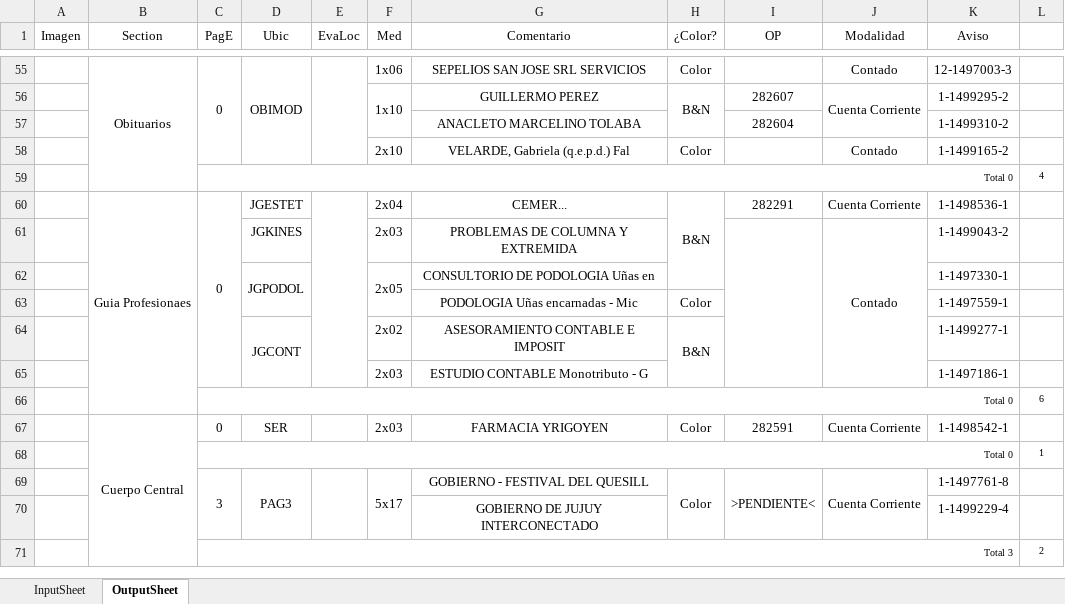
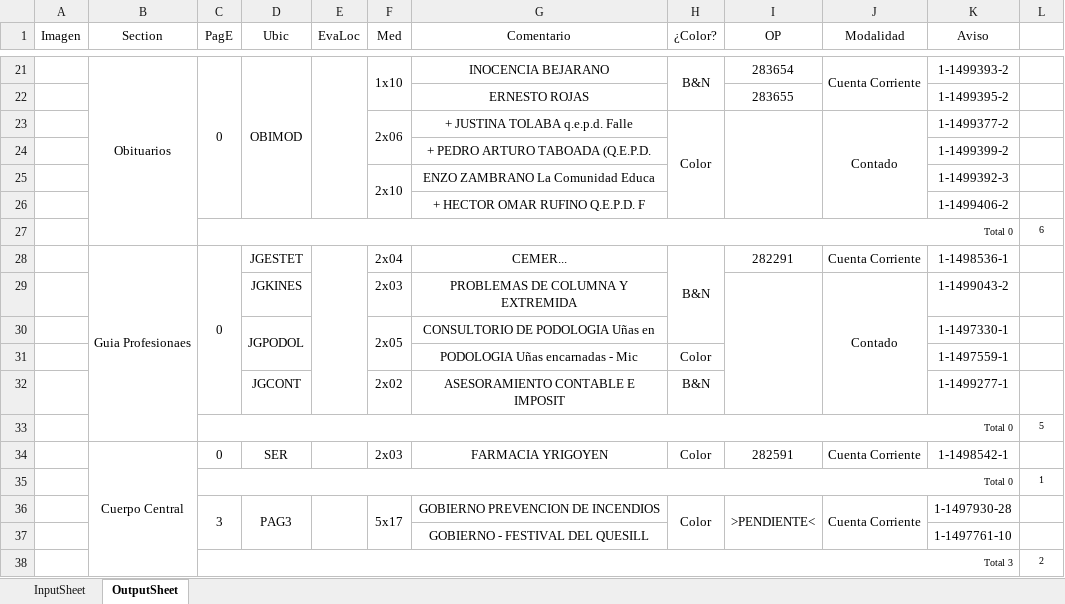
Before and after one commit to zherar7ordoya/AP5, an Excel workbook: Xtras/MSExcel/CDP.xlsm, sheet OutputSheet, drawn as a sheet; only a part is shown, gaps mark what is left out; values as stored, in another font and other column widths than the file's, no borders; conditional formats not drawn; removed rows and columns are numbered as before the commit, all else as after; the diff covers the shown part only; the diff names each change by its address in the sheet, - before the commit and + after, or states it on an @@ line.

```diff
--- a/Xtras/MSExcel/CDP.xlsm (sheet OutputSheet)
+++ b/Xtras/MSExcel/CDP.xlsm (sheet OutputSheet)
-F21 (Med): 1x06
+F21 (Med): 1x10
+F21:F22 merged
-G21 (Comentario): SEPELIOS SAN JOSE SRL SERVICIOS
+G21 (Comentario): INOCENCIA BEJARANO
-H21 (¿Color?): Color
+H21 (¿Color?): B&N
+H21:H22 merged
-I21 (OP): (empty)
+I21 (OP): 283654
-J21 (Modalidad): Contado
+J21 (Modalidad): Cuenta Corriente
+J21:J22 merged
-K21 (Aviso): 12-1497003-3
+K21 (Aviso): 1-1499393-2
-row 56:  |  |  |  |  | 1x10 | GUILLERMO PEREZ | B&N | 282607 | Cuenta Corriente | 1-1499295-2 | 1
-row 57:  |  |  |  |  |  | ANACLETO MARCELINO TOLABA |  | 282604 |  | 1-1499310-2 | 1
+row 22:  |  |  |  |  |  | ERNESTO ROJAS |  | 283655 |  | 1-1499395-2 | 1
-F23 (Med): 2x10
+F23 (Med): 2x06
+F23:F24 merged
-G23 (Comentario): VELARDE, Gabriela (q.e.p.d.) Fal
+G23 (Comentario): + JUSTINA TOLABA q.e.p.d. Falle
+H23:H26 merged
+I23:I26 merged
+J23:J26 merged
-K23 (Aviso): 1-1499165-2
+K23 (Aviso): 1-1499377-2
-row 59:  |  | Total 0 |  |  |  |  |  |  |  |  | 4
+row 24:  |  |  |  |  |  | + PEDRO ARTURO TABOADA (Q.E.P.D. |  |  |  | 1-1499399-2 | 1
+row 25:  |  |  |  |  | 2x10 | ENZO ZAMBRANO La Comunidad Educa |  |  |  | 1-1499392-3 | 1
+row 26:  |  |  |  |  |  | + HECTOR OMAR RUFINO Q.E.P.D. F |  |  |  | 1-1499406-2 | 1
+row 27:  |  | Total 0 |  |  |  |  |  |  |  |  | 6
-D64:D65 merged
-H64:H65 merged
-row 65:  |  |  |  |  | 2x03 | ESTUDIO CONTABLE Monotributo - G |  |  |  | 1-1497186-1 | 1
-L33 (#): 6
+L33 (#): 5
-G36 (Comentario): GOBIERNO - FESTIVAL DEL QUESILL
+G36 (Comentario): GOBIERNO PREVENCION DE INCENDIOS
-K36 (Aviso): 1-1497761-8
+K36 (Aviso): 1-1497930-28
-row 70:  |  |  |  |  |  | GOBIERNO DE JUJUY INTERCONECTADO |  |  |  | 1-1499229-4 | 1
+row 37:  |  |  |  |  |  | GOBIERNO - FESTIVAL DEL QUESILL |  |  |  | 1-1497761-10 | 1
```
Also changed, not shown: 13 added rows, 76 removed rows, 1 moved row, 32 edited cells and merged cells elsewhere in this sheet, sheet InputSheet, hidden cells, 3 other files.
